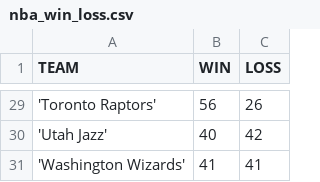
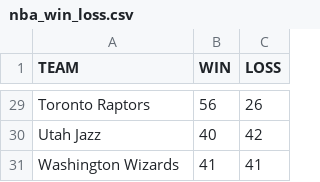
Before and after one commit to abby621/cs1070_materials, a CSV file: demos/nba_win_loss.csv, drawn as a sheet; only a part is shown, gaps mark what is left out; the diff covers the shown part only.

```diff
--- a/demos/nba_win_loss.csv
+++ b/demos/nba_win_loss.csv
@@ -29,3 +29,3 @@ TEAM,WIN,LOSS
-'Toronto Raptors',56,26
-'Utah Jazz',40,42
-'Washington Wizards',41,41
+Toronto Raptors,56,26
+Utah Jazz,40,42
+Washington Wizards,41,41
```
Also changed, not shown: 27 edited cells elsewhere in this file.
